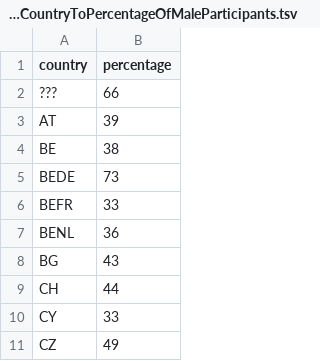
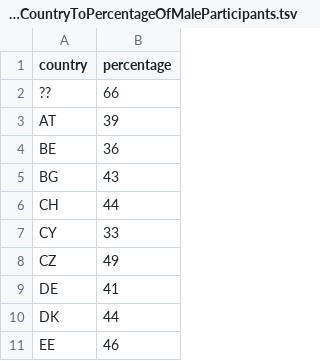
Before and after one commit to DriesVerachtert/ec-open-data, a TSV file: dg_eac/out/hostCountryToPercentageOfMaleParticipants.tsv, drawn as a sheet; only a part is shown; the shorter side is filled out with more unchanged rows.

```diff
--- a/dg_eac/out/hostCountryToPercentageOfMaleParticipants.tsv
+++ b/dg_eac/out/hostCountryToPercentageOfMaleParticipants.tsv
@@ -1,8 +1,5 @@
 country	percentage
-???	66
+??	66
 AT	39
-BE	38
-BEDE	73
-BEFR	33
-BENL	36
+BE	36
 BG	43
```
Also changed, not shown: dg_eac/out/countryToHomeToHostRatio.tsv, dg_eac/out/hostCountryToNumberOfFemaleParticipants.tsv, 20 other files.
